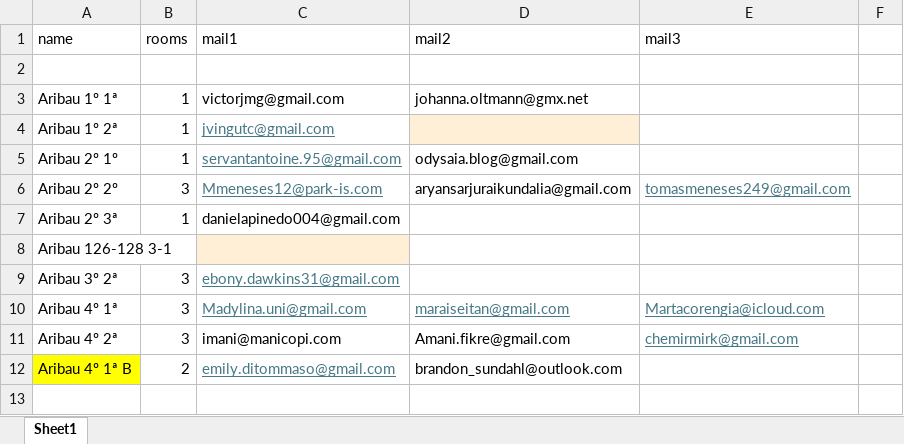
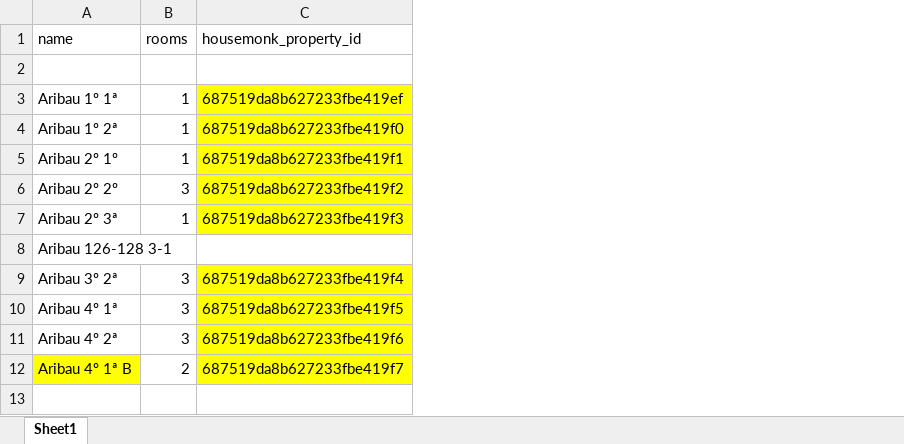
Before and after one commit to theZephyr14/Polaroo-HouseMonk, an Excel workbook: Book1.xlsx, sheet Sheet1, drawn as a sheet; only a part is shown; values as stored, in another font and other column widths than the file's, no borders; charts and pictures not drawn; removed rows and columns are numbered as before the commit, all else as after; the diff names each change by its address in the sheet, - before the commit and + after, or states it on an @@ line.

Commit message:
Initial commit: Polaroo-HouseMonk integration app

```diff
--- a/Book1.xlsx (sheet Sheet1)
+++ b/Book1.xlsx (sheet Sheet1)
-column C (mail1), rows 3-12: victorjmg@gmail.com | jvingutc@gmail.com | servantantoine.95@gmail.com | Mmeneses12@park-is.com | danielapinedo004@gmail.com |  | ebony.dawkins31@gmail.com | Madylina.uni@gmail.com | imani@manicopi.com | emily.ditommaso@gmail.com
-column D (mail2), rows 3-12: johanna.oltmann@gmx.net |  | odysaia.blog@gmail.com | aryansarjuraikundalia@gmail.com |  |  |  | maraiseitan@gmail.com | Amani.fikre@gmail.com | brandon_sundahl@outlook.com
-column E (mail3), rows 6-11: tomasmeneses249@gmail.com |  |  |  | Martacorengia@icloud.com | chemirmirk@gmail.com
-column F, empty
+column C (housemonk_property_id), rows 3-12: 687519da8b627233fbe419ef | 687519da8b627233fbe419f0 | 687519da8b627233fbe419f1 | 687519da8b627233fbe419f2 | 687519da8b627233fbe419f3 |  | 687519da8b627233fbe419f4 | 687519da8b627233fbe419f5 | 687519da8b627233fbe419f6 | 687519da8b627233fbe419f7
```
Also changed, not shown: charts or pictures, 15 other files.
